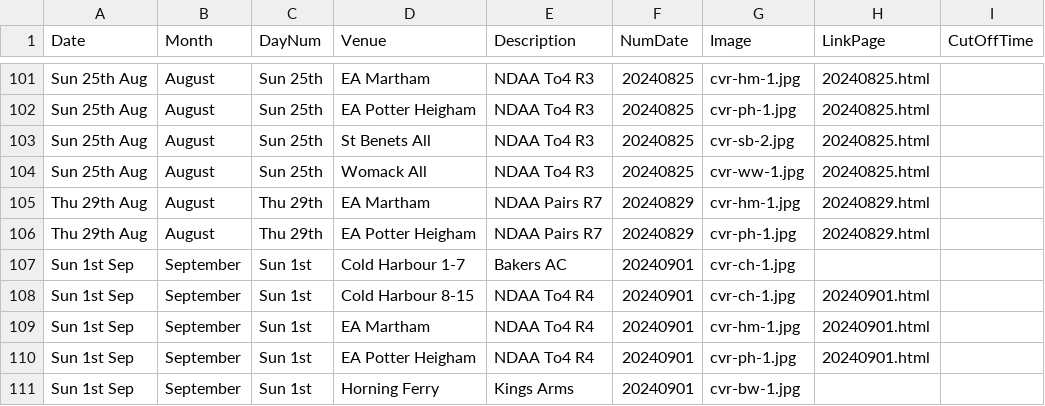
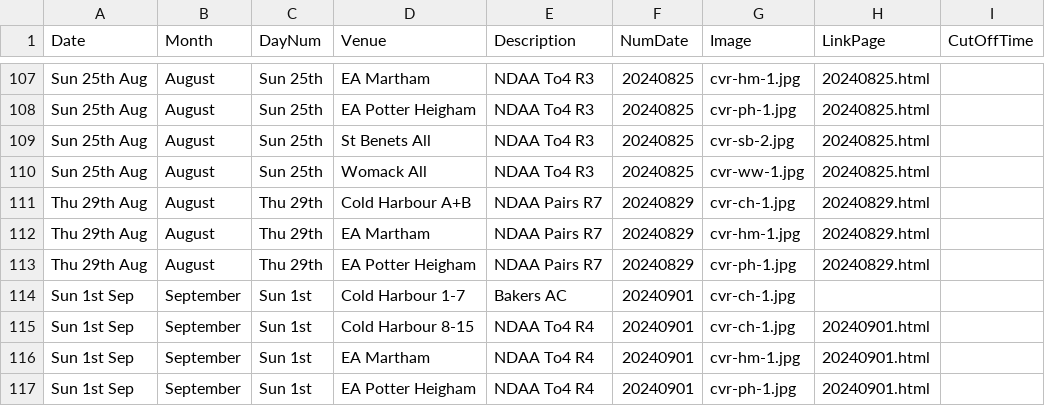
Before and after one commit to ndaa-developer/ndaa-release-two, a CSV file: _data/bookings.csv, drawn as a sheet; only a part is shown, gaps mark what is left out; the shorter side is filled out with more unchanged rows; the diff covers the shown part only.

```diff
--- a/_data/bookings.csv
+++ b/_data/bookings.csv
@@ -104,2 +110,3 @@ Sun 25th Aug,August,Sun 25th,St Benets All,NDAA To4 R3,20240825,cvr-sb-2.jpg,202
 Sun 25th Aug,August,Sun 25th,Womack All,NDAA To4 R3,20240825,cvr-ww-1.jpg,20240825.html,
+Thu 29th Aug,August,Thu 29th,Cold Harbour A+B,NDAA Pairs R7,20240829,cvr-ch-1.jpg,20240829.html,
 Thu 29th Aug,August,Thu 29th,EA Martham,NDAA Pairs R7,20240829,cvr-hm-1.jpg,20240829.html,
```
Also changed, not shown: 6 added rows, 6 removed rows and 3 edited cells elsewhere in this file, _data/matches.csv, 2 other files.
